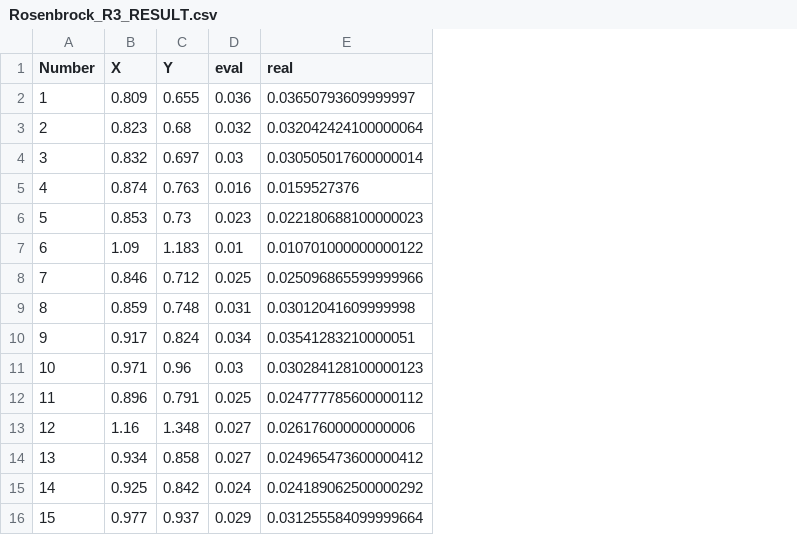
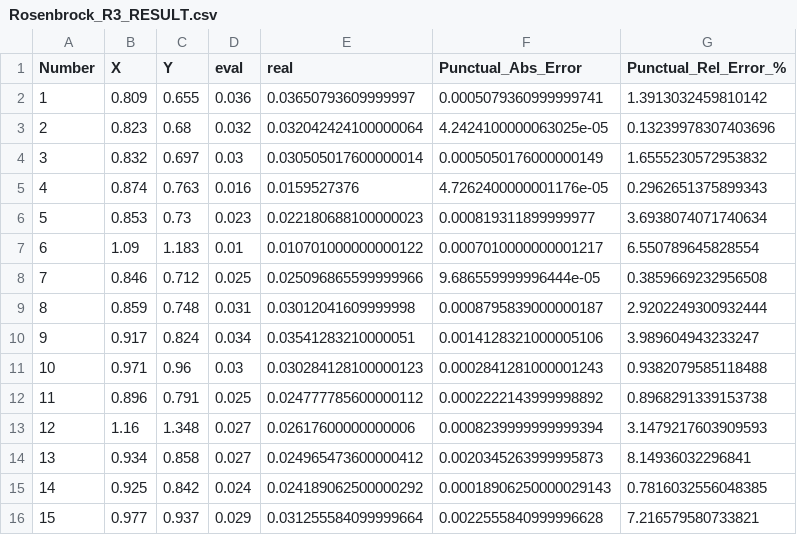
Before and after one commit to emma-reig/TFM_MuBiB_Emma-Reig, a CSV file: Design_Expert/Mathematical_functions/Rosenbrock/Rosenbrock_R3_RESULT.csv, drawn as a sheet; the diff names each change by its address in the sheet, - before the commit and + after, or states it on an @@ line.

```diff
--- a/Design_Expert/Mathematical_functions/Rosenbrock/Rosenbrock_R3_RESULT.csv
+++ b/Design_Expert/Mathematical_functions/Rosenbrock/Rosenbrock_R3_RESULT.csv
+column F (Punctual_Abs_Error), rows 2-16: 0.0005079360999999741 | 4.2424100000063025e-05 | 0.0005050176000000149 | 4.7262400000001176e-05 | 0.000819311899999977 | 0.0007010000000001217 | 9.686559999996444e-05 | 0.0008795839000000187 | 0.0014128321000005106 | 0.0002841281000001243 | 0.0002222143999998892 | 0.0008239999999999394 | 0.0020345263999995873 | 0.00018906250000029143 | 0.0022555840999996628
+column G (Punctual_Rel_Error_%), rows 2-16: 1.3913032459810142 | 0.13239978307403696 | 1.6555230572953832 | 0.2962651375899343 | 3.6938074071740634 | 6.550789645828554 | 0.3859669232956508 | 2.9202249300932444 | 3.989604943233247 | 0.9382079585118488 | 0.8968291339153738 | 3.1479217603909593 | 8.14936032296841 | 0.7816032556048385 | 7.216579580733821
```
Also changed, not shown: Design_Expert/Mathematical_functions/Beale/Beale_R8_RESULT.csv, Design_Expert/Mathematical_functions/Himmelblau/Himmelblau_R4_RESULT.csv, 23 other files.
